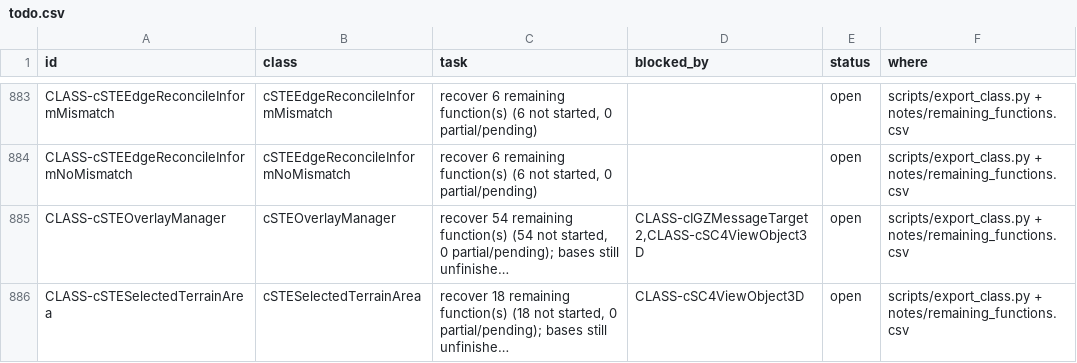
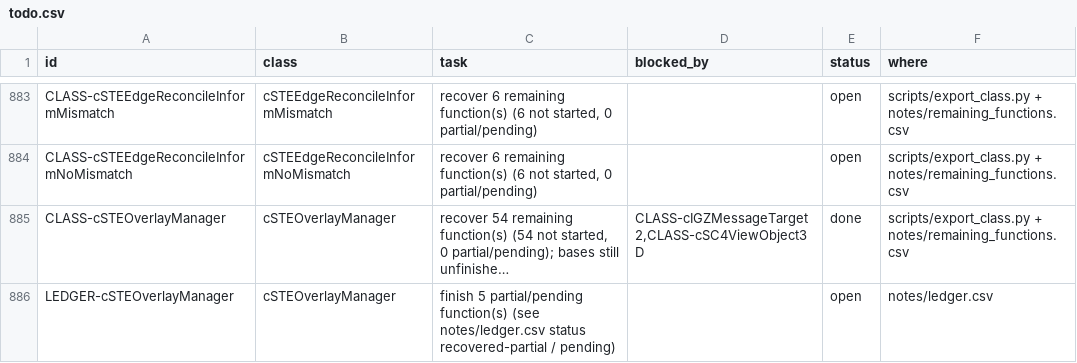
Before and after one commit to CadenKalez/DeSCAi4, a CSV file: notes/todo.csv, drawn as a sheet; only a part is shown, gaps mark what is left out; the shorter side is filled out with more unchanged rows; long unchanged cells end in …; the diff covers the shown part only; the diff names each change by its address in the sheet, - before the commit and + after, or states it on an @@ line.

```diff
--- a/notes/todo.csv
+++ b/notes/todo.csv
-E885 (status): open
+E885 (status): done
+row 886: LEDGER-cSTEOverlayManager | cSTEOverlayManager | finish 5 partial/pending function(s) (see notes/ledger.csv status recovered-partial / pending) |  | open | notes/ledger.csv
```
Also changed, not shown: 2 added rows and 3 edited cells elsewhere in this file, 15 other files.
